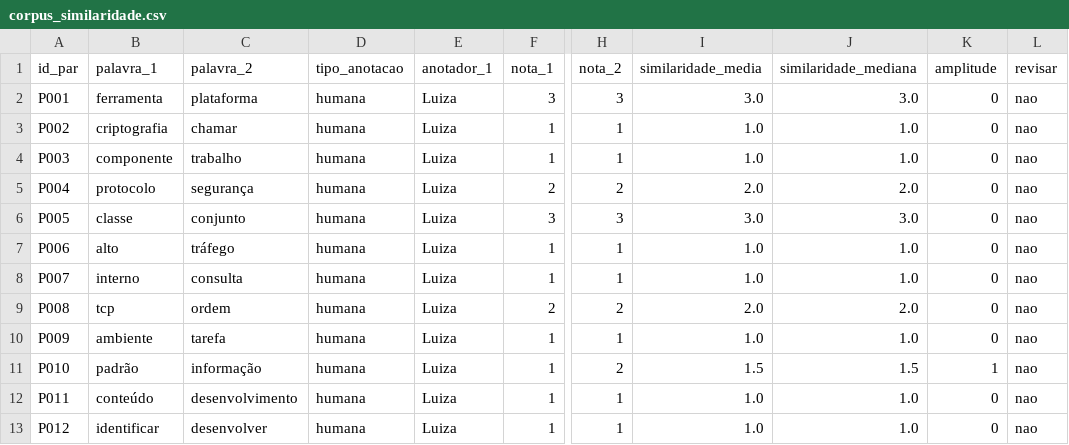
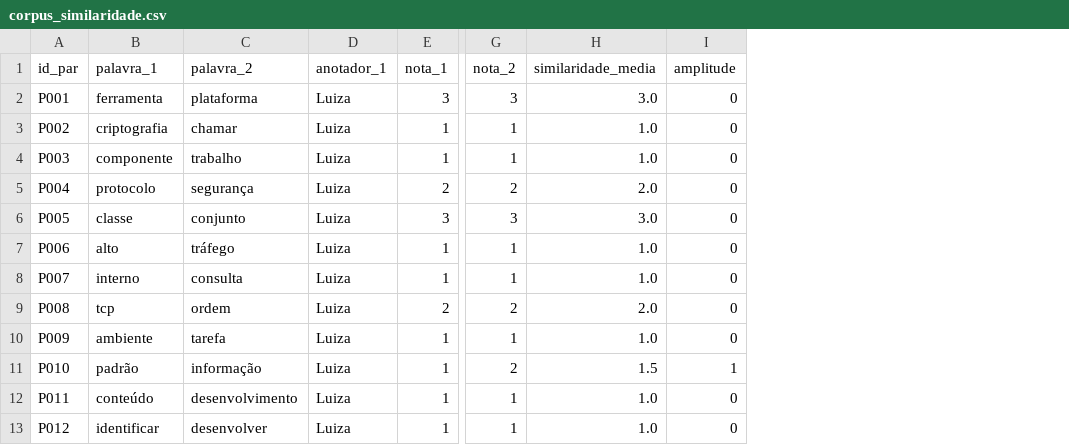
Before and after one commit to barbaradasilvadapper/T1-PLN, a CSV file: entregaveis/corpus_similaridade.csv, drawn as a sheet; only a part is shown, gaps mark what is left out; the diff names each change by its address in the sheet, - before the commit and + after, or states it on an @@ line.

Commit message:
mod corpus_similariedade.csv | remove columns 'tipo_anotacao' 'mediana' 'revisar'

```diff
--- a/entregaveis/corpus_similaridade.csv
+++ b/entregaveis/corpus_similaridade.csv
-column D (tipo_anotacao), rows 2-13: all humana
-column J (similaridade_mediana), rows 2-13: 3.0 | 1.0 | 1.0 | 2.0 | 3.0 | 1.0 | 1.0 | 2.0 | 1.0 | 1.5 | 1.0 | 1.0
-column L (revisar), rows 2-13: all nao
```
